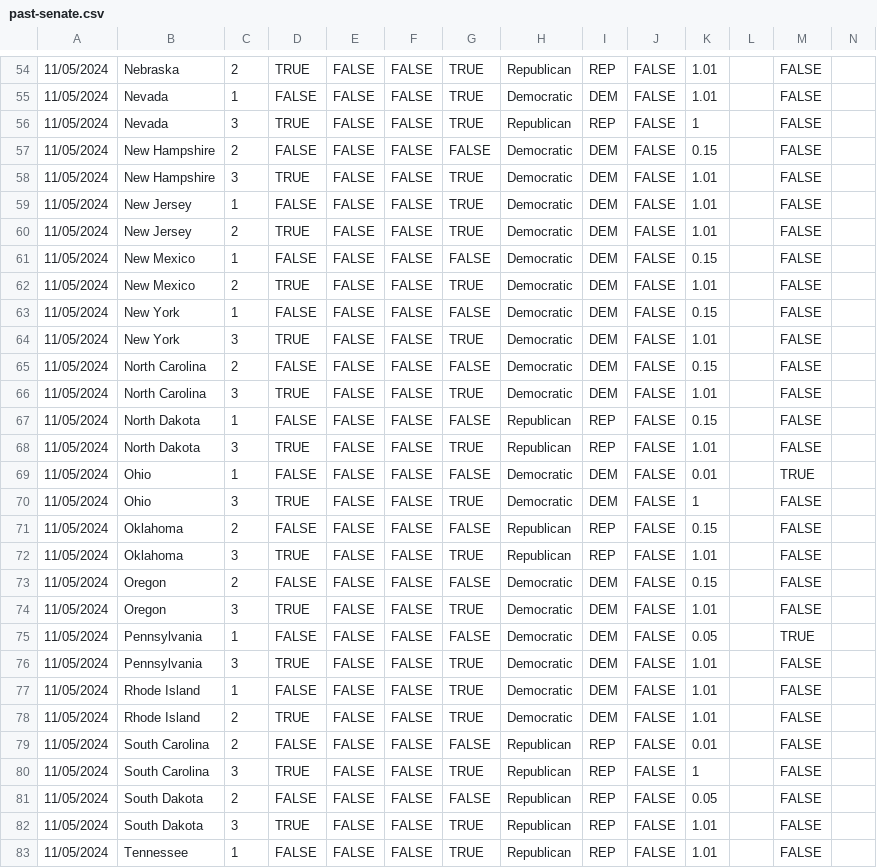
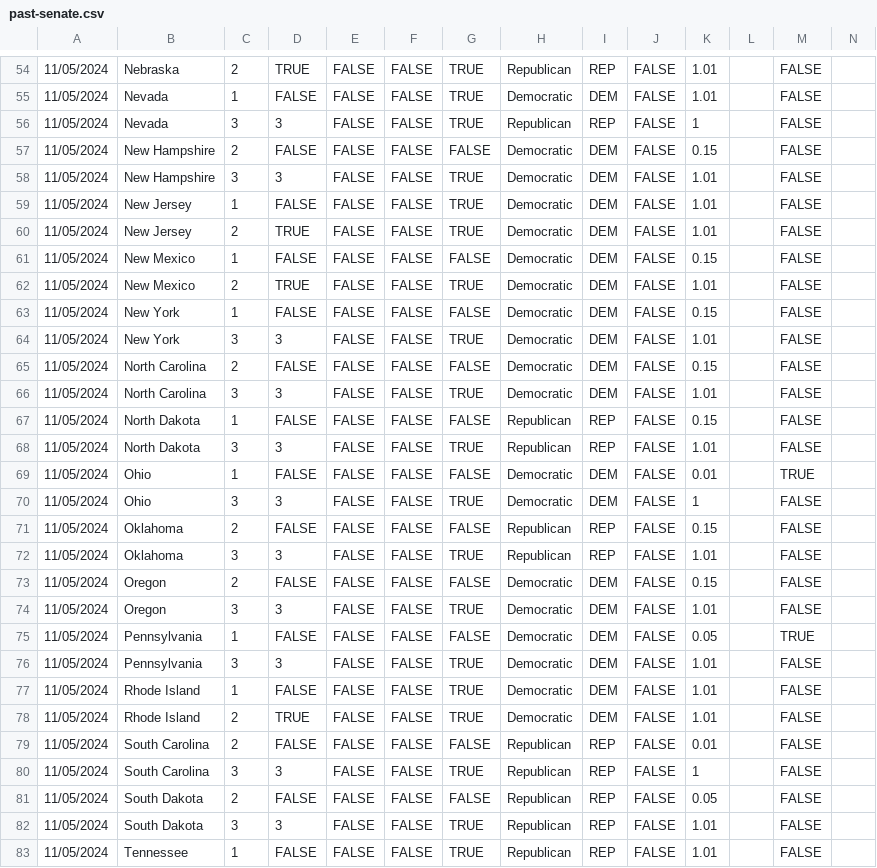
Before and after one commit to clohasmail-max/clohasmail-max.github.io, a CSV file: csv-sources/past-senate.csv, drawn as a sheet; only a part is shown, gaps mark what is left out; the diff covers the shown part only.

```diff
--- a/csv-sources/past-senate.csv
+++ b/csv-sources/past-senate.csv
@@ -55,5 +55,5 @@
 11/05/2024,Nevada,1,FALSE,FALSE,FALSE,TRUE,Democratic,DEM,FALSE,1.01,,FALSE
-11/05/2024,Nevada,3,TRUE,FALSE,FALSE,TRUE,Republican,REP,FALSE,1,,FALSE
+11/05/2024,Nevada,3,3,FALSE,FALSE,TRUE,Republican,REP,FALSE,1,,FALSE
 11/05/2024,New Hampshire,2,FALSE,FALSE,FALSE,FALSE,Democratic,DEM,FALSE,0.15,,FALSE
-11/05/2024,New Hampshire,3,TRUE,FALSE,FALSE,TRUE,Democratic,DEM,FALSE,1.01,,FALSE
+11/05/2024,New Hampshire,3,3,FALSE,FALSE,TRUE,Democratic,DEM,FALSE,1.01,,FALSE
 11/05/2024,New Jersey,1,FALSE,FALSE,FALSE,TRUE,Democratic,DEM,FALSE,1.01,,FALSE
@@ -63,15 +63,15 @@
 11/05/2024,New York,1,FALSE,FALSE,FALSE,FALSE,Democratic,DEM,FALSE,0.15,,FALSE
-11/05/2024,New York,3,TRUE,FALSE,FALSE,TRUE,Democratic,DEM,FALSE,1.01,,FALSE
+11/05/2024,New York,3,3,FALSE,FALSE,TRUE,Democratic,DEM,FALSE,1.01,,FALSE
 11/05/2024,North Carolina,2,FALSE,FALSE,FALSE,FALSE,Democratic,DEM,FALSE,0.15,,FALSE
-11/05/2024,North Carolina,3,TRUE,FALSE,FALSE,TRUE,Democratic,DEM,FALSE,1.01,,FALSE
+11/05/2024,North Carolina,3,3,FALSE,FALSE,TRUE,Democratic,DEM,FALSE,1.01,,FALSE
 11/05/2024,North Dakota,1,FALSE,FALSE,FALSE,FALSE,Republican,REP,FALSE,0.15,,FALSE
-11/05/2024,North Dakota,3,TRUE,FALSE,FALSE,TRUE,Republican,REP,FALSE,1.01,,FALSE
+11/05/2024,North Dakota,3,3,FALSE,FALSE,TRUE,Republican,REP,FALSE,1.01,,FALSE
 11/05/2024,Ohio,1,FALSE,FALSE,FALSE,FALSE,Democratic,DEM,FALSE,0.01,,TRUE
-11/05/2024,Ohio,3,TRUE,FALSE,FALSE,TRUE,Democratic,DEM,FALSE,1,,FALSE
+11/05/2024,Ohio,3,3,FALSE,FALSE,TRUE,Democratic,DEM,FALSE,1,,FALSE
 11/05/2024,Oklahoma,2,FALSE,FALSE,FALSE,FALSE,Republican,REP,FALSE,0.15,,FALSE
-11/05/2024,Oklahoma,3,TRUE,FALSE,FALSE,TRUE,Republican,REP,FALSE,1.01,,FALSE
+11/05/2024,Oklahoma,3,3,FALSE,FALSE,TRUE,Republican,REP,FALSE,1.01,,FALSE
 11/05/2024,Oregon,2,FALSE,FALSE,FALSE,FALSE,Democratic,DEM,FALSE,0.15,,FALSE
-11/05/2024,Oregon,3,TRUE,FALSE,FALSE,TRUE,Democratic,DEM,FALSE,1.01,,FALSE
+11/05/2024,Oregon,3,3,FALSE,FALSE,TRUE,Democratic,DEM,FALSE,1.01,,FALSE
 11/05/2024,Pennsylvania,1,FALSE,FALSE,FALSE,FALSE,Democratic,DEM,FALSE,0.05,,TRUE
-11/05/2024,Pennsylvania,3,TRUE,FALSE,FALSE,TRUE,Democratic,DEM,FALSE,1.01,,FALSE
+11/05/2024,Pennsylvania,3,3,FALSE,FALSE,TRUE,Democratic,DEM,FALSE,1.01,,FALSE
 11/05/2024,Rhode Island,1,FALSE,FALSE,FALSE,TRUE,Democratic,DEM,FALSE,1.01,,FALSE
@@ -79,5 +79,5 @@
 11/05/2024,South Carolina,2,FALSE,FALSE,FALSE,FALSE,Republican,REP,FALSE,0.01,,FALSE
-11/05/2024,South Carolina,3,TRUE,FALSE,FALSE,TRUE,Republican,REP,FALSE,1,,FALSE
+11/05/2024,South Carolina,3,3,FALSE,FALSE,TRUE,Republican,REP,FALSE,1,,FALSE
 11/05/2024,South Dakota,2,FALSE,FALSE,FALSE,FALSE,Republican,REP,FALSE,0.05,,FALSE
-11/05/2024,South Dakota,3,TRUE,FALSE,FALSE,TRUE,Republican,REP,FALSE,1.01,,FALSE
+11/05/2024,South Dakota,3,3,FALSE,FALSE,TRUE,Republican,REP,FALSE,1.01,,FALSE
 11/05/2024,Tennessee,1,FALSE,FALSE,FALSE,TRUE,Republican,REP,FALSE,1.01,,FALSE
```
Also changed, not shown: 23 edited cells elsewhere in this file.
